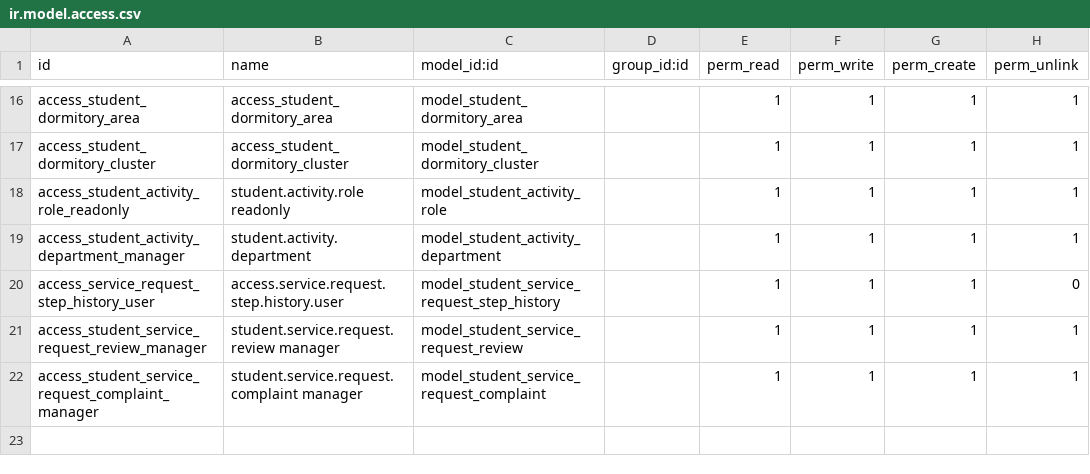
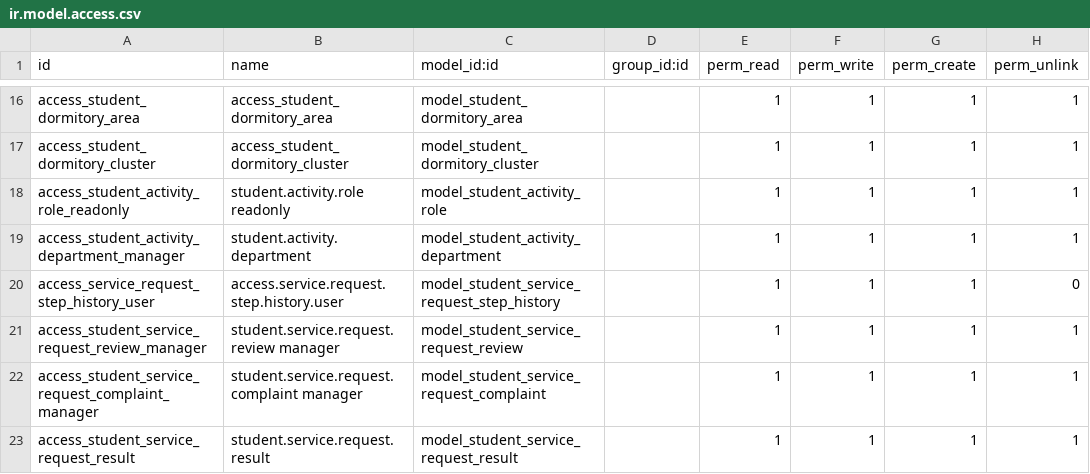
Before and after one commit to damvanchau2002/motcua-quantri-odoo, a CSV file: custom_addons/student_request/security/ir.model.access.csv, drawn as a sheet; only a part is shown, gaps mark what is left out; the diff names each change by its address in the sheet, - before the commit and + after, or states it on an @@ line.

Commit message:
Bổ xung Api Gửi nghiệm thu cho yêu cầu, Bảng student.service.request.result thống kê kết quả làm việc và đánh giá chất lượng công việc. Logic nghiệm thu yêu cầu

```diff
--- a/custom_addons/student_request/security/ir.model.access.csv
+++ b/custom_addons/student_request/security/ir.model.access.csv
+row 23: access_student_service_request_result | student.service.request.result | model_student_service_request_result |  | 1 | 1 | 1 | 1
```
Also changed, not shown: 4 other files.
